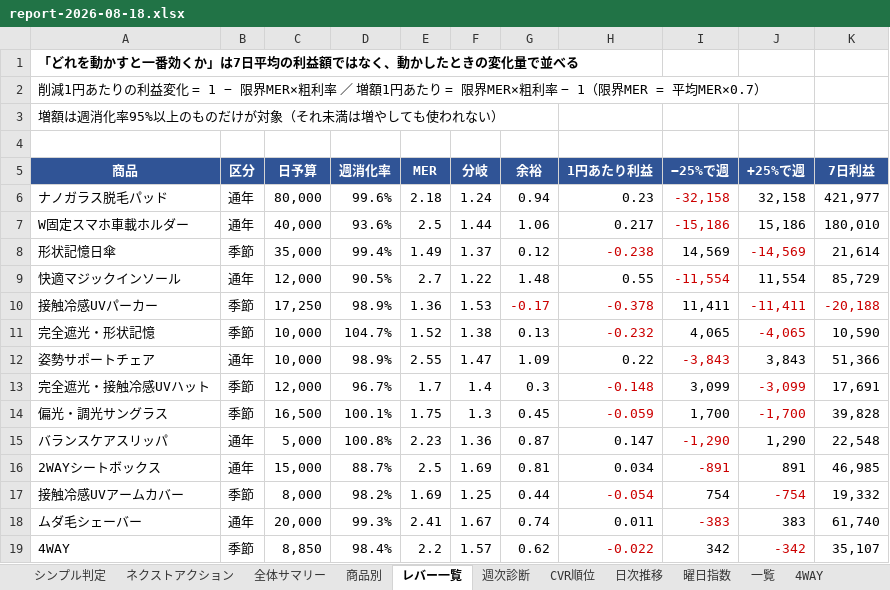
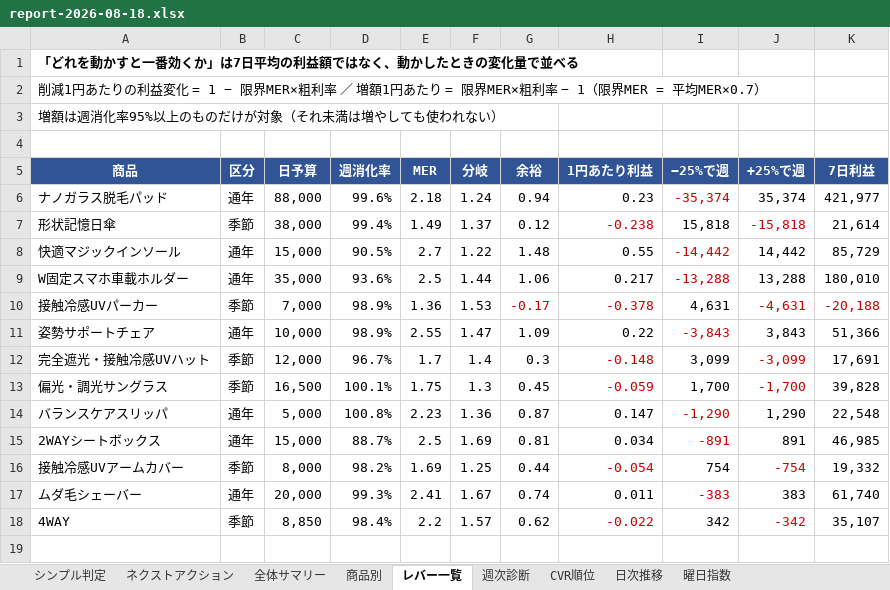
Before and after one commit to finracofficial-cmd/LOOana, an Excel workbook: data/reports/report-2026-08-18.xlsx, sheet レバー一覧, drawn as a sheet; values as stored, in another font and other column widths than the file's, no borders; removed rows and columns are numbered as before the commit, all else as after; the diff names each change by its address in the sheet, - before the commit and + after, or states it on an @@ line.

```diff
--- a/data/reports/report-2026-08-18.xlsx (sheet レバー一覧)
+++ b/data/reports/report-2026-08-18.xlsx (sheet レバー一覧)
-sheet tab: 一覧
-sheet tab: 4WAY
-C6 (日予算): 80,000
+C6 (日予算): 88,000
-I6 (−25%で週): -32,158
+I6 (−25%で週): -35,374
-J6 (+25%で週): 32,158
+J6 (+25%で週): 35,374
-row 7: W固定スマホ車載ホルダー | 通年 | 40,000 | 93.6% | 2.5 | 1.44 | 1.06 | 0.217 | -15,186 | 15,186 | 180,010
-C7 (日予算): 35,000
+C7 (日予算): 38,000
-I7 (−25%で週): 14,569
+I7 (−25%で週): 15,818
-J7 (+25%で週): -14,569
+J7 (+25%で週): -15,818
-C8 (日予算): 12,000
+C8 (日予算): 15,000
-I8 (−25%で週): -11,554
+I8 (−25%で週): -14,442
-J8 (+25%で週): 11,554
+J8 (+25%で週): 14,442
+row 9: W固定スマホ車載ホルダー | 通年 | 35,000 | 93.6% | 2.5 | 1.44 | 1.06 | 0.217 | -13,288 | 13,288 | 180,010
-C10 (日予算): 17,250
+C10 (日予算): 7,000
-I10 (−25%で週): 11,411
+I10 (−25%で週): 4,631
-J10 (+25%で週): -11,411
+J10 (+25%で週): -4,631
-row 11: 完全遮光・形状記憶 | 季節 | 10,000 | 104.7% | 1.52 | 1.38 | 0.13 | -0.232 | 4,065 | -4,065 | 10,590
```
Also changed, not shown: sheet 日次推移, sheet 商品別, sheet シンプル判定, other sheet tabs, 8 other files.
